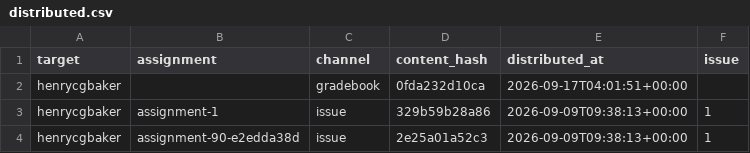
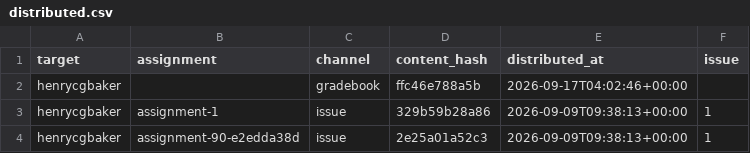
Before and after one commit to hertie-dsl-demo-f2026/classroom-config, a CSV file: gradebook/distributed.csv, drawn as a sheet.

```diff
--- a/gradebook/distributed.csv
+++ b/gradebook/distributed.csv
@@ -1,3 +1,3 @@
 target,assignment,channel,content_hash,distributed_at,issue
-henrycgbaker,,gradebook,0fda232d10ca,2026-09-17T04:01:51+00:00,
+henrycgbaker,,gradebook,ffc46e788a5b,2026-09-17T04:02:46+00:00,
 henrycgbaker,assignment-1,issue,329b59b28a86,2026-09-09T09:38:13+00:00,1
```
Also changed, not shown: cohort-gradebook.csv.
